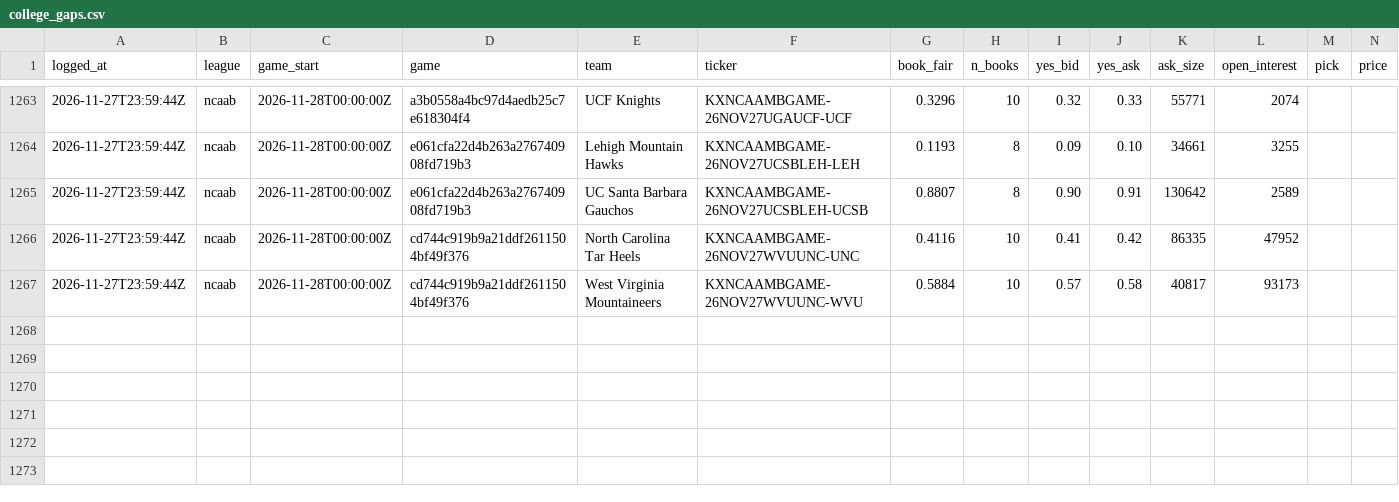
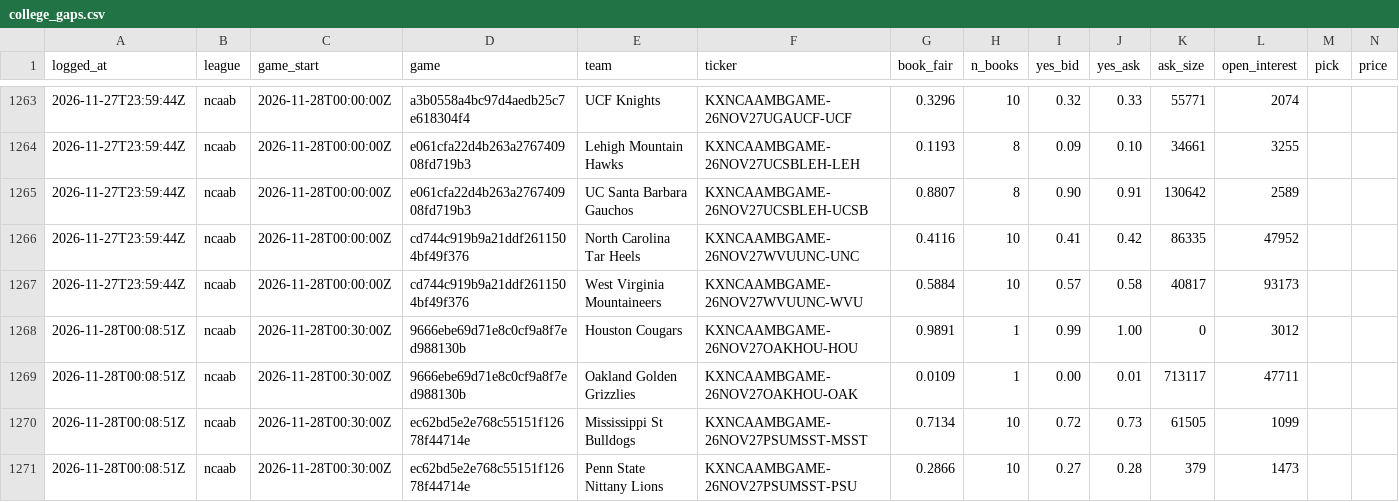
Before and after one commit to shoale4/hedj, a CSV file: paper/college_gaps.csv, drawn as a sheet; only a part is shown, gaps mark what is left out; rows hold the shown columns only; the diff names each change by its address in the sheet, - before the commit and + after, or states it on an @@ line.

Commit message:
Paper trade: update picks [skip ci]

```diff
--- a/paper/college_gaps.csv
+++ b/paper/college_gaps.csv
+row 1268: 2026-11-28T00:08:51Z | ncaab | 2026-11-28T00:30:00Z | 9666ebe69d71e8c0cf9a8f7ed988130b | Houston Cougars | KXNCAAMBGAME-26NOV27OAKHOU-HOU | 0.9891 | 1 | 0.99 | 1.00 | 0 | 3012
+row 1269: 2026-11-28T00:08:51Z | ncaab | 2026-11-28T00:30:00Z | 9666ebe69d71e8c0cf9a8f7ed988130b | Oakland Golden Grizzlies | KXNCAAMBGAME-26NOV27OAKHOU-OAK | 0.0109 | 1 | 0.00 | 0.01 | 713117 | 47711
+row 1270: 2026-11-28T00:08:51Z | ncaab | 2026-11-28T00:30:00Z | ec62bd5e2e768c55151f12678f44714e | Mississippi St Bulldogs | KXNCAAMBGAME-26NOV27PSUMSST-MSST | 0.7134 | 10 | 0.72 | 0.73 | 61505 | 1099
+row 1271: 2026-11-28T00:08:51Z | ncaab | 2026-11-28T00:30:00Z | ec62bd5e2e768c55151f12678f44714e | Penn State Nittany Lions | KXNCAAMBGAME-26NOV27PSUMSST-PSU | 0.2866 | 10 | 0.27 | 0.28 | 379 | 1473
```
